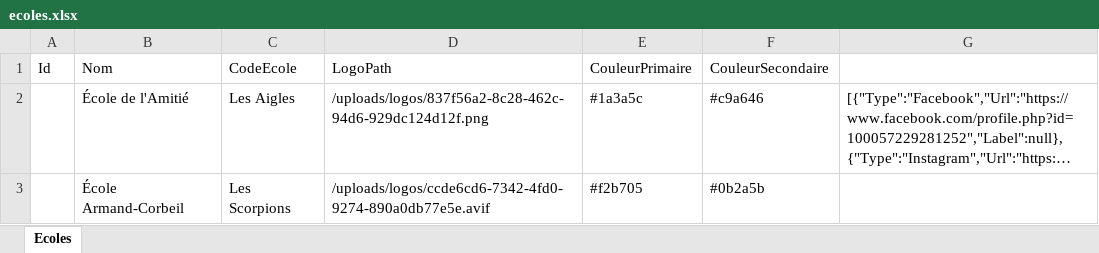
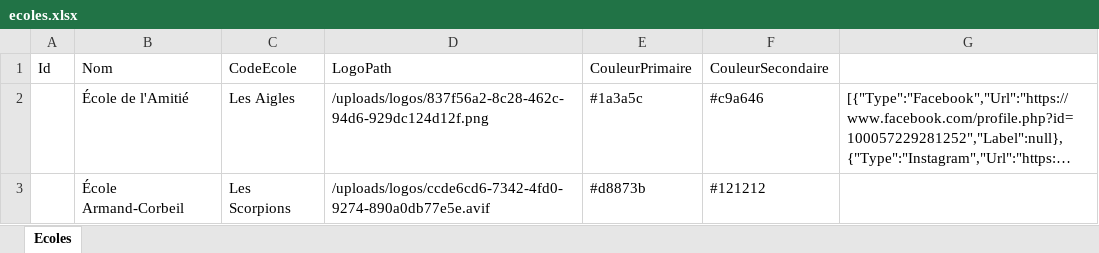
Before and after one commit to papathebrain/GestionEquipeSportive, an Excel workbook: Data/ecoles.xlsx, sheet Ecoles, drawn as a sheet; long unchanged cells end in …; values as stored, in another font and other column widths than the file's, no borders; the diff names each change by its address in the sheet, - before the commit and + after, or states it on an @@ line.

```diff
--- a/Data/ecoles.xlsx (sheet Ecoles)
+++ b/Data/ecoles.xlsx (sheet Ecoles)
-E3: #f2b705
+E3: #d8873b
-F3: #0b2a5b
+F3: #121212
```
Also changed, not shown: Data/evenements.xlsx, Data/joueurs.xlsx, 5 other files.
